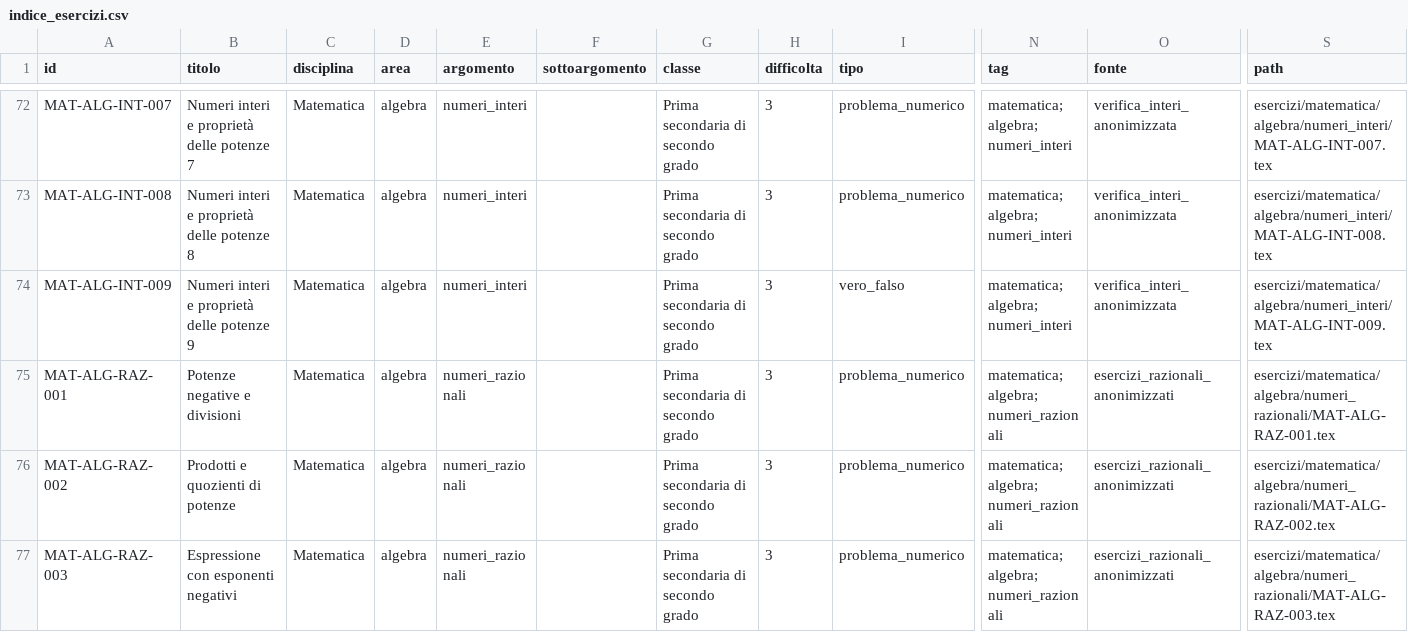
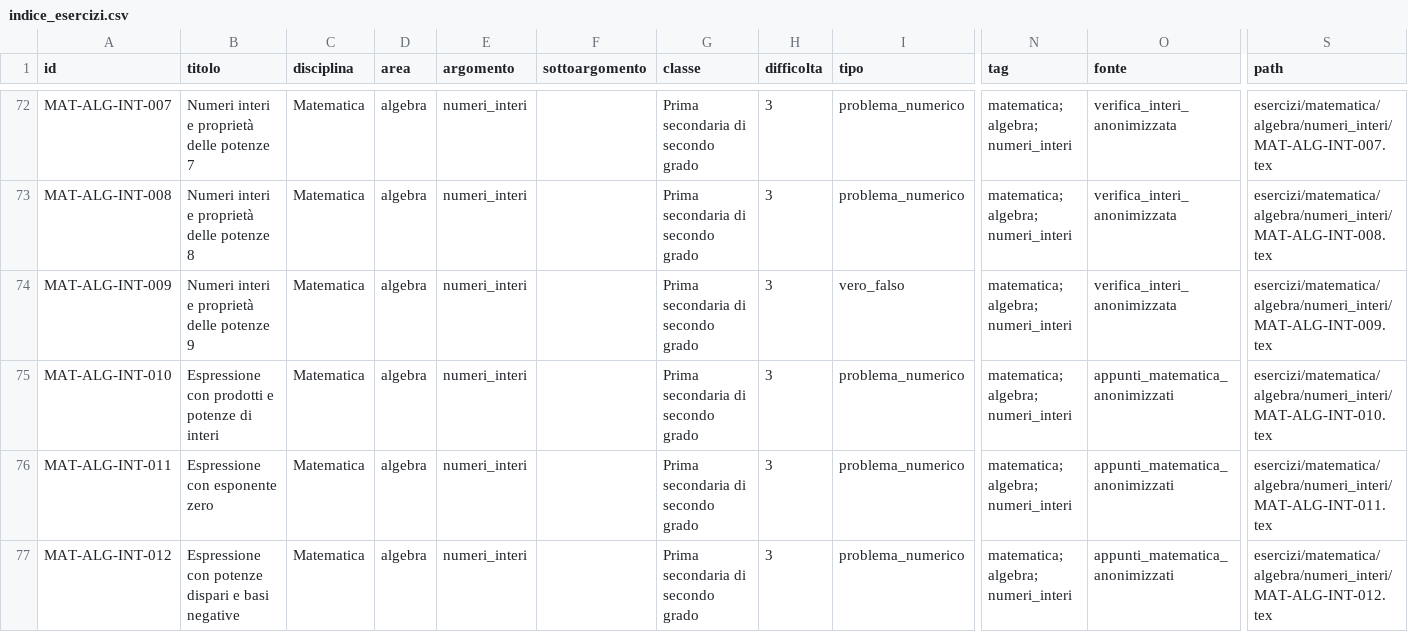
Before and after one commit to IIS-Severi-Correnti/exergo, a CSV file: metadata/indice_esercizi.csv, drawn as a sheet; only a part is shown, gaps mark what is left out; the shorter side is filled out with more unchanged rows; rows hold the shown columns only; the diff covers the shown part only; the diff names each change by its address in the sheet, - before the commit and + after, or states it on an @@ line.

Commit message:
Recupera sette esercizi dagli appunti manoscritti

```diff
--- a/metadata/indice_esercizi.csv
+++ b/metadata/indice_esercizi.csv
+row 75: MAT-ALG-INT-010 | Espressione con prodotti e potenze di interi | Matematica | algebra | numeri_interi |  | Prima secondaria di secondo grado | 3 | problema_numerico | matematica; algebra; numeri_interi | appunti_matematica_anonimizzati | esercizi/matematica/algebra/numeri_interi/MAT-ALG-INT-010.tex
+row 76: MAT-ALG-INT-011 | Espressione con esponente zero | Matematica | algebra | numeri_interi |  | Prima secondaria di secondo grado | 3 | problema_numerico | matematica; algebra; numeri_interi | appunti_matematica_anonimizzati | esercizi/matematica/algebra/numeri_interi/MAT-ALG-INT-011.tex
+row 77: MAT-ALG-INT-012 | Espressione con potenze dispari e basi negative | Matematica | algebra | numeri_interi |  | Prima secondaria di secondo grado | 3 | problema_numerico | matematica; algebra; numeri_interi | appunti_matematica_anonimizzati | esercizi/matematica/algebra/numeri_interi/MAT-ALG-INT-012.tex
```
Also changed, not shown: 4 added rows elsewhere in this file, 9 other files.
